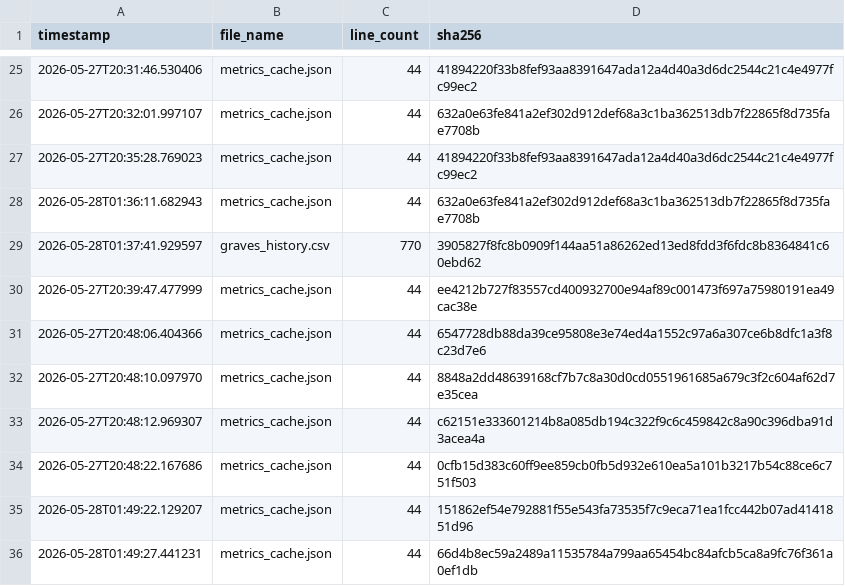
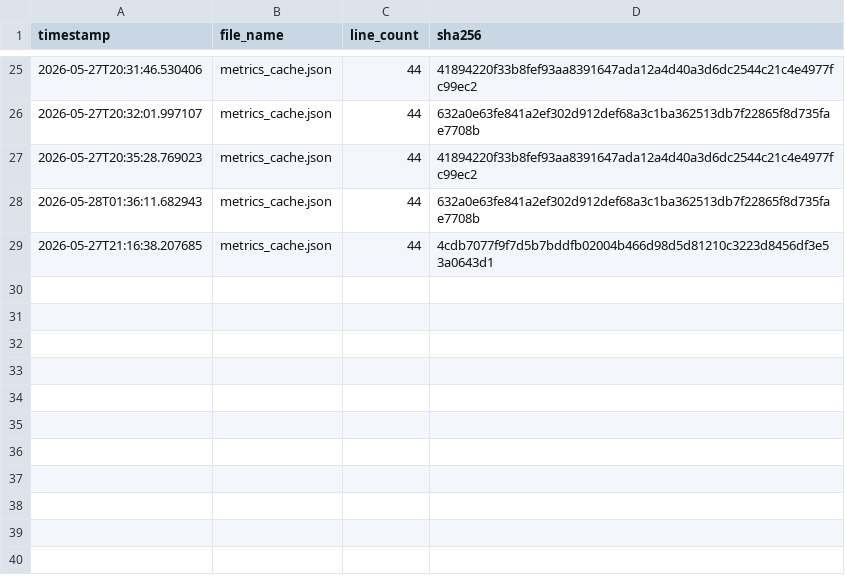
Before and after one commit to armaanmoosani/rbob-fuel-tracker, a CSV file: data/integrity_hashes.csv, drawn as a sheet; only a part is shown, gaps mark what is left out.

```diff
--- a/data/integrity_hashes.csv
+++ b/data/integrity_hashes.csv
@@ -28,9 +28,2 @@ timestamp,file_name,line_count,sha256
 2026-05-28T01:36:11.682943,metrics_cache.json,44,632a0e63fe841a2ef302d912def68a3c1ba362513db7f22865f8d735fae7708b
-2026-05-28T01:37:41.929597,graves_history.csv,770,3905827f8fc8b0909f144aa51a86262ed13ed8fdd3f6fdc8b8364841c60ebd62
-2026-05-27T20:39:47.477999,metrics_cache.json,44,ee4212b727f83557cd400932700e94af89c001473f697a75980191ea49cac38e
-2026-05-27T20:48:06.404366,metrics_cache.json,44,6547728db88da39ce95808e3e74ed4a1552c97a6a307ce6b8dfc1a3f8c23d7e6
-2026-05-27T20:48:10.097970,metrics_cache.json,44,8848a2dd48639168cf7b7c8a30d0cd0551961685a679c3f2c604af62d7e35cea
-2026-05-27T20:48:12.969307,metrics_cache.json,44,c62151e333601214b8a085db194c322f9c6c459842c8a90c396dba91d3acea4a
-2026-05-27T20:48:22.167686,metrics_cache.json,44,0cfb15d383c60ff9ee859cb0fb5d932e610ea5a101b3217b54c88ce6c751f503
-2026-05-28T01:49:22.129207,metrics_cache.json,44,151862ef54e792881f55e543fa73535f7c9eca71ea1fcc442b07ad4141851d96
-2026-05-28T01:49:27.441231,metrics_cache.json,44,66d4b8ec59a2489a11535784a799aa65454bc84afcb5ca8a9fc76f361a0ef1db
+2026-05-27T21:16:38.207685,metrics_cache.json,44,4cdb7077f9f7d5b7bddfb02004b466d98d5d81210c3223d8456df3e53a0643d1
```
Also changed, not shown: 1 other file.
